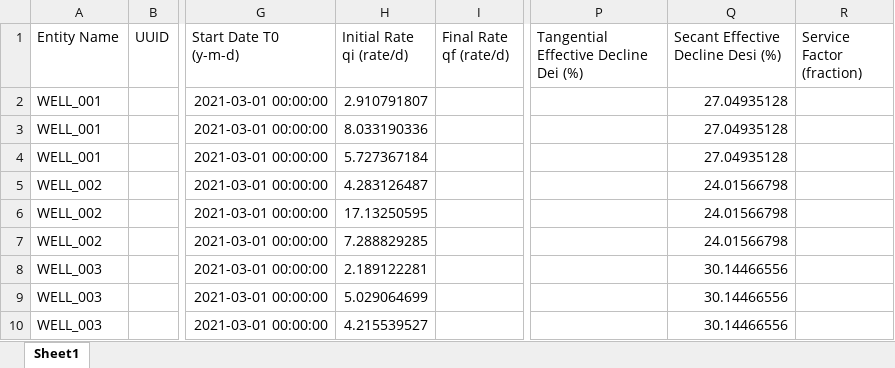
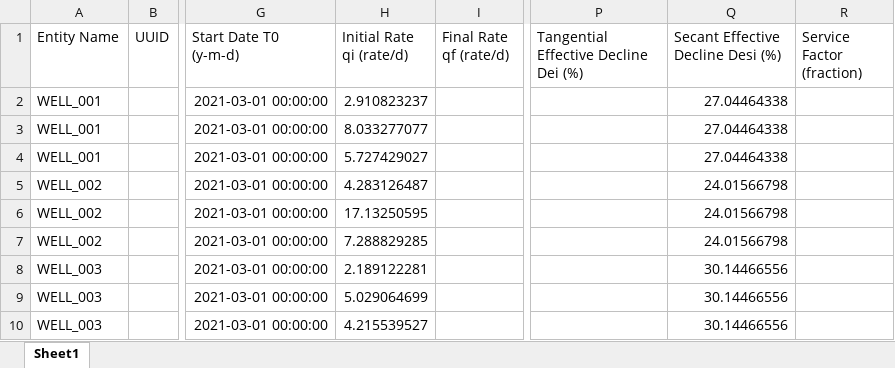
Before and after one commit to gregeasley/resaid, an Excel workbook: examples/outputs/ratio_mosaic_export.xlsx, sheet Sheet1, drawn as a sheet; only a part is shown, gaps mark what is left out; values as stored, in another font and other column widths than the file's, no borders; the diff names each change by its address in the sheet, - before the commit and + after, or states it on an @@ line.

```diff
--- a/examples/outputs/ratio_mosaic_export.xlsx (sheet Sheet1)
+++ b/examples/outputs/ratio_mosaic_export.xlsx (sheet Sheet1)
-H2 (Initial Rate qi (rate/d)): 2.910791807
+H2 (Initial Rate qi (rate/d)): 2.910823237
-Q2:Q4: 27.04935128
+Q2:Q4: 27.04464338
-H3 (Initial Rate qi (rate/d)): 8.033190336
+H3 (Initial Rate qi (rate/d)): 8.033277077
-H4 (Initial Rate qi (rate/d)): 5.727367184
+H4 (Initial Rate qi (rate/d)): 5.727429027
```
Also changed, not shown: examples/outputs/mosaic_export.xlsx, 33 other files.
